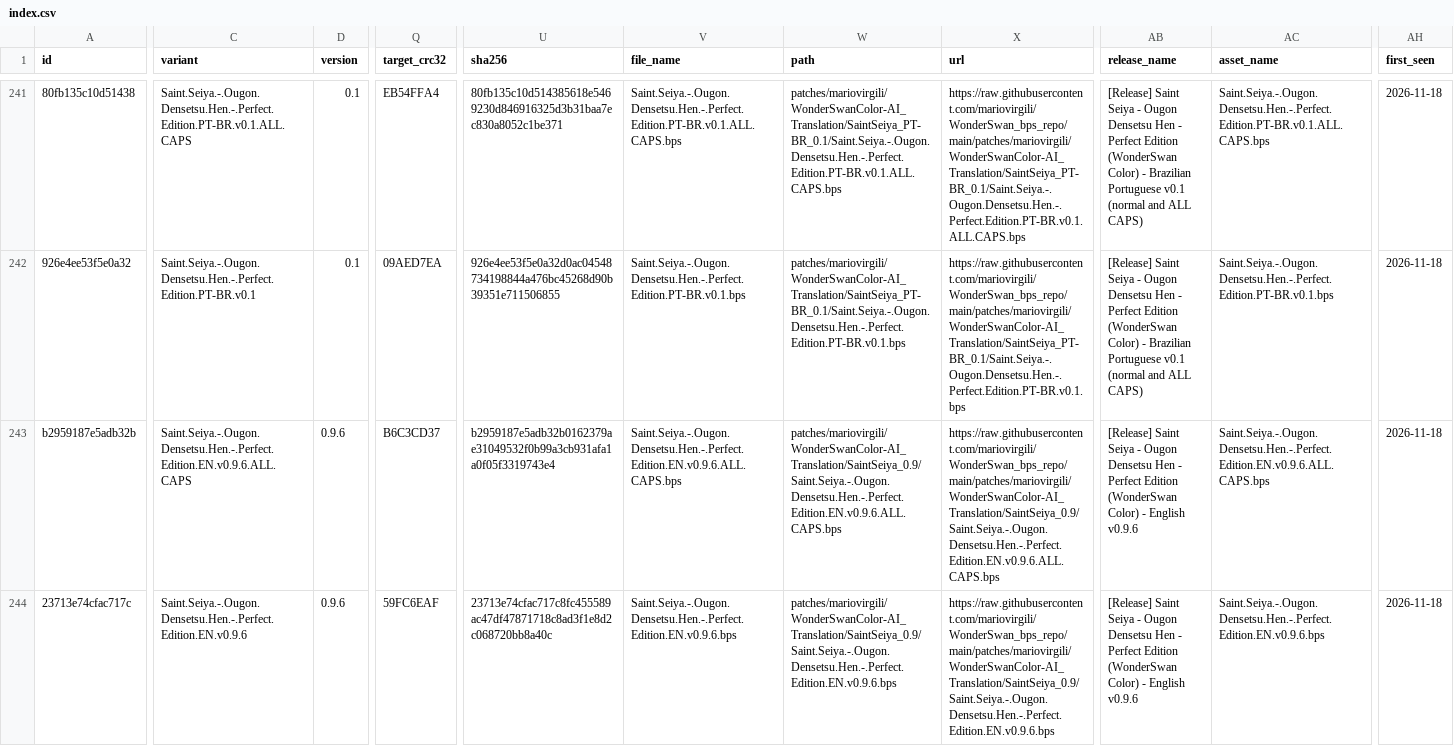
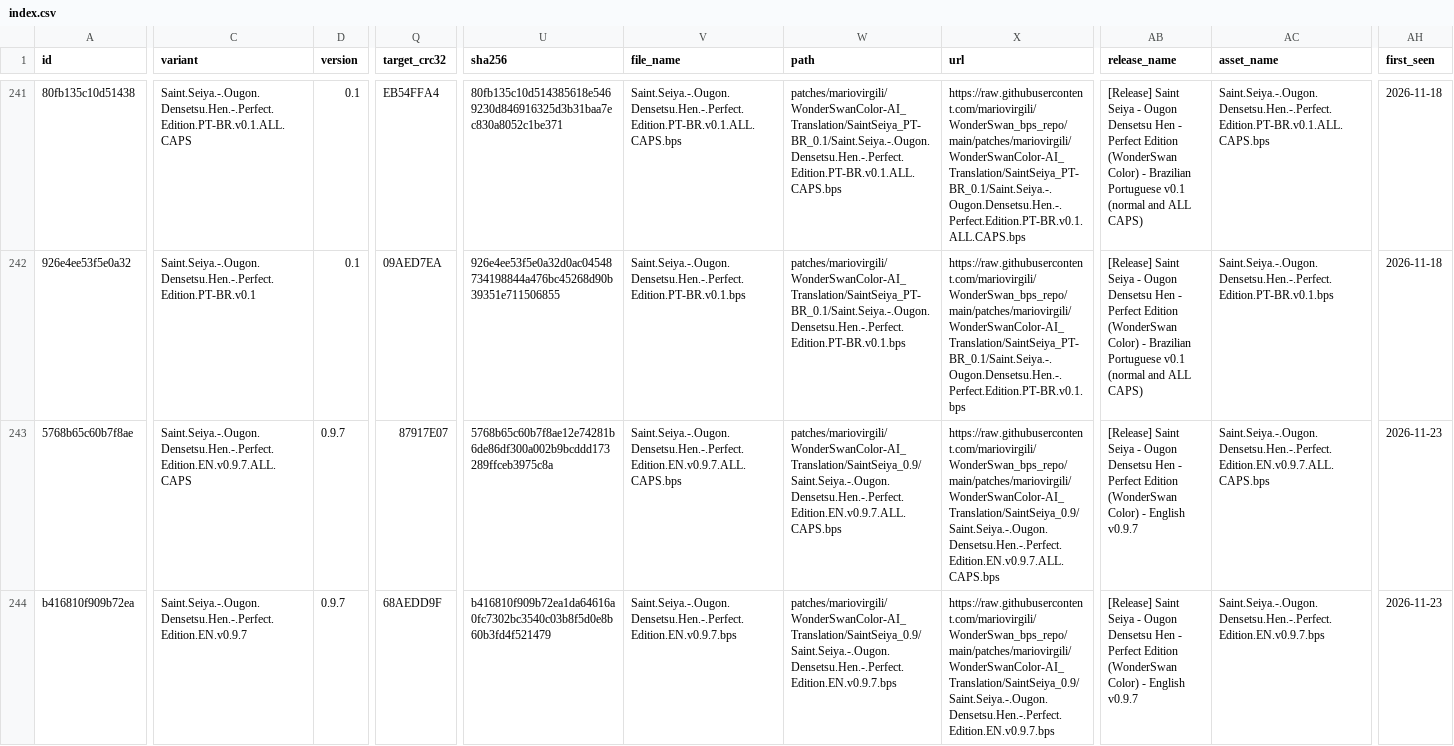
Before and after one commit to mariovirgili/WonderSwan_bps_repo, a CSV file: index.csv, drawn as a sheet; only a part is shown, gaps mark what is left out; the diff covers the shown part only; the diff names each change by its address in the sheet, - before the commit and + after, or states it on an @@ line.

```diff
--- a/index.csv
+++ b/index.csv
-A243 (id): b2959187e5adb32b
+A243 (id): 5768b65c60b7f8ae
-C243 (variant): Saint.Seiya.-.Ougon.Densetsu.Hen.-.Perfect.Edition.EN.v0.9.6.ALL.CAPS
+C243 (variant): Saint.Seiya.-.Ougon.Densetsu.Hen.-.Perfect.Edition.EN.v0.9.7.ALL.CAPS
-D243:D244 (version): 0.9.6
+D243:D244 (version): 0.9.7
-Q243 (target_crc32): B6C3CD37
+Q243 (target_crc32): 87917E07
-U243 (sha256): b2959187e5adb32b0162379ae31049532f0b99a3cb931afa1a0f05f3319743e4
+U243 (sha256): 5768b65c60b7f8ae12e74281b6de86df300a002b9bcddd173289ffceb3975c8a
-V243 (file_name): Saint.Seiya.-.Ougon.Densetsu.Hen.-.Perfect.Edition.EN.v0.9.6.ALL.CAPS.bps
+V243 (file_name): Saint.Seiya.-.Ougon.Densetsu.Hen.-.Perfect.Edition.EN.v0.9.7.ALL.CAPS.bps
-W243 (path): patches/mariovirgili/WonderSwanColor-AI_Translation/SaintSeiya_0.9/Saint.Seiya.-.Ougon.Densetsu.Hen.-.Perfect.Edition.EN.v0.9.6.ALL.CAPS.bps
+W243 (path): patches/mariovirgili/WonderSwanColor-AI_Translation/SaintSeiya_0.9/Saint.Seiya.-.Ougon.Densetsu.Hen.-.Perfect.Edition.EN.v0.9.7.ALL.CAPS.bps
-X243 (url): https://raw.githubusercontent.com/mariovirgili/WonderSwan_bps_repo/main/patches/mariovirgili/WonderSwanColor-AI_Translation/SaintSeiya_0.9/Saint.Seiya.-.Ougon.Densetsu.Hen.-.Perfect.Edition.EN.v0.9.6.ALL.CAPS.bps
+X243 (url): https://raw.githubusercontent.com/mariovirgili/WonderSwan_bps_repo/main/patches/mariovirgili/WonderSwanColor-AI_Translation/SaintSeiya_0.9/Saint.Seiya.-.Ougon.Densetsu.Hen.-.Perfect.Edition.EN.v0.9.7.ALL.CAPS.bps
-AB243:AB244 (release_name): …- English v0.9.6
+AB243:AB244 (release_name): …- English v0.9.7
-AC243 (asset_name): Saint.Seiya.-.Ougon.Densetsu.Hen.-.Perfect.Edition.EN.v0.9.6.ALL.CAPS.bps
+AC243 (asset_name): Saint.Seiya.-.Ougon.Densetsu.Hen.-.Perfect.Edition.EN.v0.9.7.ALL.CAPS.bps
-AH243:AH244 (first_seen): 2026-11-18
+AH243:AH244 (first_seen): 2026-11-23
-A244 (id): 23713e74cfac717c
+A244 (id): b416810f909b72ea
-C244 (variant): Saint.Seiya.-.Ougon.Densetsu.Hen.-.Perfect.Edition.EN.v0.9.6
+C244 (variant): Saint.Seiya.-.Ougon.Densetsu.Hen.-.Perfect.Edition.EN.v0.9.7
-Q244 (target_crc32): 59FC6EAF
+Q244 (target_crc32): 68AEDD9F
-U244 (sha256): 23713e74cfac717c8fc455589ac47df47871718c8ad3f1e8d2c068720bb8a40c
+U244 (sha256): b416810f909b72ea1da64616a0fc7302bc3540c03b8f5d0e8b60b3fd4f521479
-V244 (file_name): Saint.Seiya.-.Ougon.Densetsu.Hen.-.Perfect.Edition.EN.v0.9.6.bps
+V244 (file_name): Saint.Seiya.-.Ougon.Densetsu.Hen.-.Perfect.Edition.EN.v0.9.7.bps
-W244 (path): patches/mariovirgili/WonderSwanColor-AI_Translation/SaintSeiya_0.9/Saint.Seiya.-.Ougon.Densetsu.Hen.-.Perfect.Edition.EN.v0.9.6.bps
+W244 (path): patches/mariovirgili/WonderSwanColor-AI_Translation/SaintSeiya_0.9/Saint.Seiya.-.Ougon.Densetsu.Hen.-.Perfect.Edition.EN.v0.9.7.bps
-X244 (url): https://raw.githubusercontent.com/mariovirgili/WonderSwan_bps_repo/main/patches/mariovirgili/WonderSwanColor-AI_Translation/SaintSeiya_0.9/Saint.Seiya.-.Ougon.Densetsu.Hen.-.Perfect.Edition.EN.v0.9.6.bps
+X244 (url): https://raw.githubusercontent.com/mariovirgili/WonderSwan_bps_repo/main/patches/mariovirgili/WonderSwanColor-AI_Translation/SaintSeiya_0.9/Saint.Seiya.-.Ougon.Densetsu.Hen.-.Perfect.Edition.EN.v0.9.7.bps
-AC244 (asset_name): Saint.Seiya.-.Ougon.Densetsu.Hen.-.Perfect.Edition.EN.v0.9.6.bps
+AC244 (asset_name): Saint.Seiya.-.Ougon.Densetsu.Hen.-.Perfect.Edition.EN.v0.9.7.bps
```
Also changed, not shown: 11 edited cells elsewhere in this file, 17 other files.
